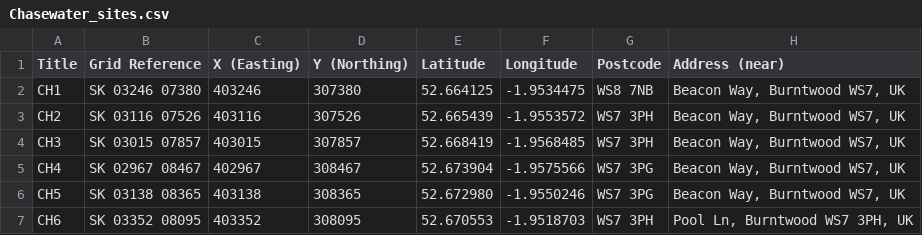
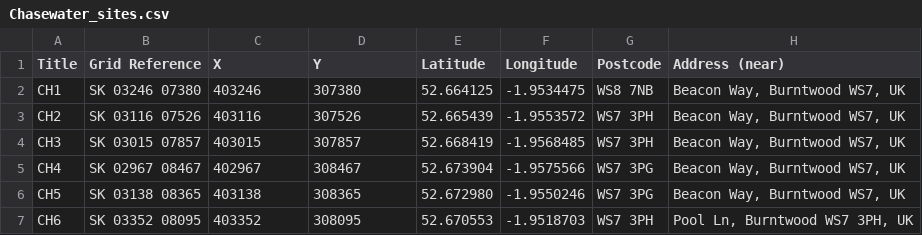
Before and after one commit to mbenucci/Cohabiting_C.floridanus_and_C.pseudogracilis, a CSV file: map/Chasewater_sites.csv, drawn as a sheet.

```diff
--- a/map/Chasewater_sites.csv
+++ b/map/Chasewater_sites.csv
@@ -1,2 +1,2 @@
-"Title","Grid Reference","X (Easting)","Y (Northing)","Latitude","Longitude","Postcode","Address (near)"
+"Title","Grid Reference","X","Y","Latitude","Longitude","Postcode","Address (near)"
 "CH1","SK 03246 07380","403246","307380","52.664125","-1.9534475","WS8 7NB","Beacon Way, Burntwood WS7, UK"
```
Also changed, not shown: 5 other files.
